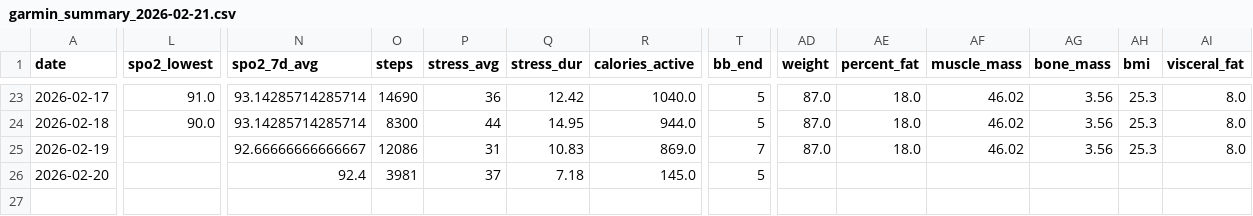
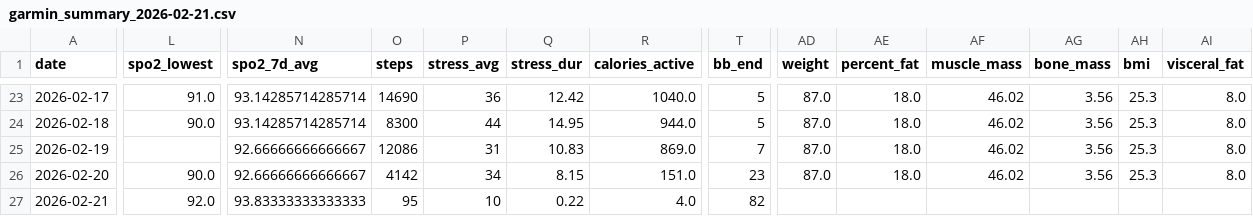
Before and after one commit to tijuanajack/GarminDataPull, a CSV file: garmin_agent/data/garmin_summary_2026-02-21.csv, drawn as a sheet; only a part is shown, gaps mark what is left out; rows hold the shown columns only; the diff names each change by its address in the sheet, - before the commit and + after, or states it on an @@ line.

```diff
--- a/garmin_agent/data/garmin_summary_2026-02-21.csv
+++ b/garmin_agent/data/garmin_summary_2026-02-21.csv
-L26 (spo2_lowest): (empty)
+L26 (spo2_lowest): 90.0
-N26 (spo2_7d_avg): 92.4
+N26 (spo2_7d_avg): 92.66666666666667
-O26 (steps): 3981
+O26 (steps): 4142
-P26 (stress_avg): 37
+P26 (stress_avg): 34
-Q26 (stress_dur): 7.18
+Q26 (stress_dur): 8.15
-R26 (calories_active): 145.0
+R26 (calories_active): 151.0
-T26 (bb_end): 5
+T26 (bb_end): 23
-AD26 (weight): (empty)
+AD26 (weight): 87.0
-AE26 (percent_fat): (empty)
+AE26 (percent_fat): 18.0
-AF26 (muscle_mass): (empty)
+AF26 (muscle_mass): 46.02
-AG26 (bone_mass): (empty)
+AG26 (bone_mass): 3.56
-AH26 (bmi): (empty)
+AH26 (bmi): 25.3
-AI26 (visceral_fat): (empty)
+AI26 (visceral_fat): 8.0
+row 27: 2026-02-21 | 92.0 | 93.83333333333333 | 95 | 10 | 0.22 | 4.0 | 82
```
Also changed, not shown: 1 other file.
